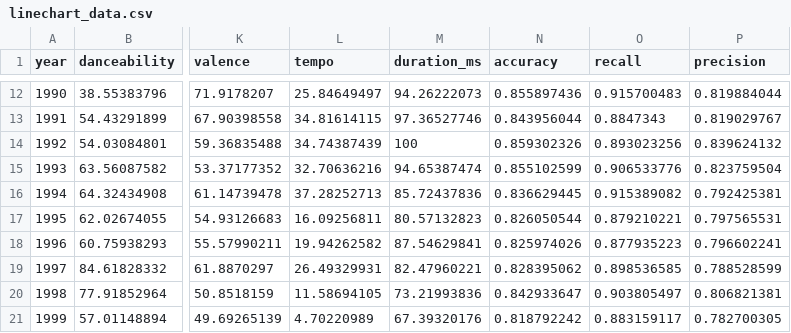
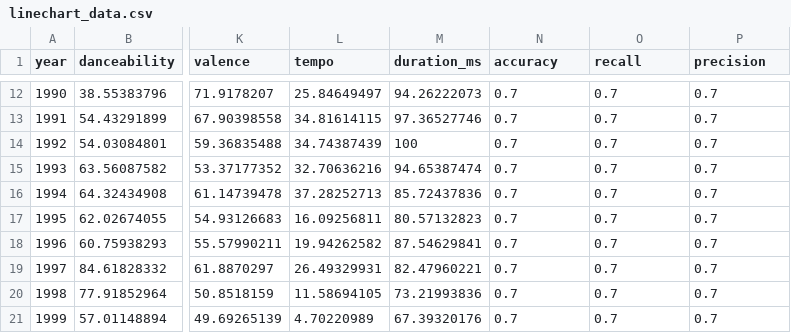
Before and after one commit to awesomebit/CSE6242, a CSV file: static/data_linechart/linechart_data.csv, drawn as a sheet; only a part is shown, gaps mark what is left out; the diff covers the shown part only; the diff names each change by its address in the sheet, - before the commit and + after, or states it on an @@ line.

```diff
--- a/static/data_linechart/linechart_data.csv
+++ b/static/data_linechart/linechart_data.csv
-N12 (accuracy): 0.855897436
+N12 (accuracy): 0.7
-O12 (recall): 0.915700483
+O12 (recall): 0.7
-P12 (precision): 0.819884044
+P12 (precision): 0.7
-N13 (accuracy): 0.843956044
+N13 (accuracy): 0.7
-O13 (recall): 0.8847343
+O13 (recall): 0.7
-P13 (precision): 0.819029767
+P13 (precision): 0.7
-N14 (accuracy): 0.859302326
+N14 (accuracy): 0.7
-O14 (recall): 0.893023256
+O14 (recall): 0.7
-P14 (precision): 0.839624132
+P14 (precision): 0.7
-N15 (accuracy): 0.855102599
+N15 (accuracy): 0.7
-O15 (recall): 0.906533776
+O15 (recall): 0.7
-P15 (precision): 0.823759504
+P15 (precision): 0.7
-N16 (accuracy): 0.836629445
+N16 (accuracy): 0.7
-O16 (recall): 0.915389082
+O16 (recall): 0.7
-P16 (precision): 0.792425381
+P16 (precision): 0.7
-N17 (accuracy): 0.826050544
+N17 (accuracy): 0.7
-O17 (recall): 0.879210221
+O17 (recall): 0.7
-P17 (precision): 0.797565531
+P17 (precision): 0.7
-N18 (accuracy): 0.825974026
+N18 (accuracy): 0.7
-O18 (recall): 0.877935223
+O18 (recall): 0.7
-P18 (precision): 0.796602241
+P18 (precision): 0.7
-N19 (accuracy): 0.828395062
+N19 (accuracy): 0.7
-O19 (recall): 0.898536585
+O19 (recall): 0.7
-P19 (precision): 0.788528599
+P19 (precision): 0.7
-N20 (accuracy): 0.842933647
+N20 (accuracy): 0.7
-O20 (recall): 0.903805497
+O20 (recall): 0.7
-P20 (precision): 0.806821381
+P20 (precision): 0.7
-N21 (accuracy): 0.818792242
+N21 (accuracy): 0.7
-O21 (recall): 0.883159117
+O21 (recall): 0.7
-P21 (precision): 0.782700305
+P21 (precision): 0.7
```
Also changed, not shown: 96 edited cells elsewhere in this file, 1 other file.
